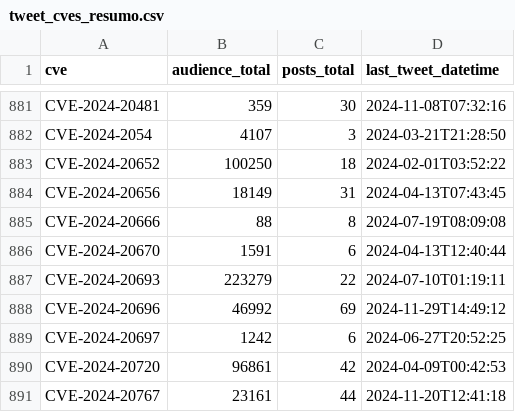
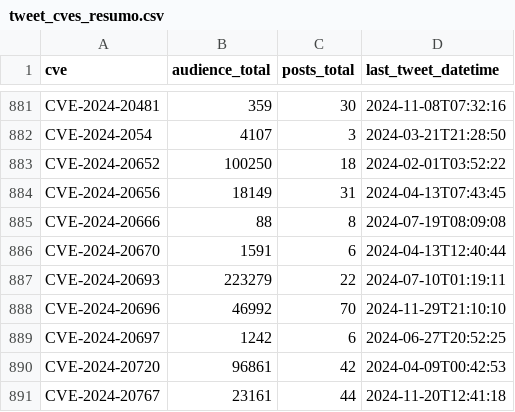
Before and after one commit to cristianovisk/cves_data_intelligence, a CSV file: social_media/x/tweet_cves_resumo.csv, drawn as a sheet; only a part is shown, gaps mark what is left out; the diff covers the shown part only.

Commit message:
New Tweets Addeds

```diff
--- a/social_media/x/tweet_cves_resumo.csv
+++ b/social_media/x/tweet_cves_resumo.csv
@@ -887,3 +887,3 @@ CVE-2024-20670,1591,6,2024-04-13T12:40:44
 CVE-2024-20693,223279,22,2024-07-10T01:19:11
-CVE-2024-20696,46992,69,2024-11-29T14:49:12
+CVE-2024-20696,46992,70,2024-11-29T21:10:10
 CVE-2024-20697,1242,6,2024-06-27T20:52:25
```
Also changed, not shown: 1 added row and 12 edited cells elsewhere in this file, 6 other files.
